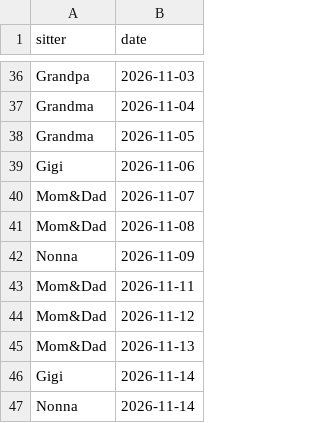
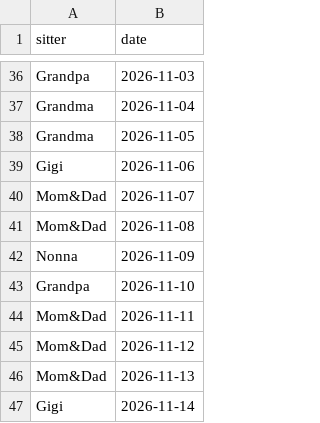
Before and after one commit to mapmap3/Creative, a CSV file: data/lyla-calendar.csv, drawn as a sheet; only a part is shown, gaps mark what is left out; the shorter side is filled out with more unchanged rows.

Commit message:
Update Lyla calendar

```diff
--- a/data/lyla-calendar.csv
+++ b/data/lyla-calendar.csv
@@ -42,2 +42,3 @@ Mom&Dad,2026-11-08
 Nonna,2026-11-09
+Grandpa,2026-11-10
 Mom&Dad,2026-11-11
```
